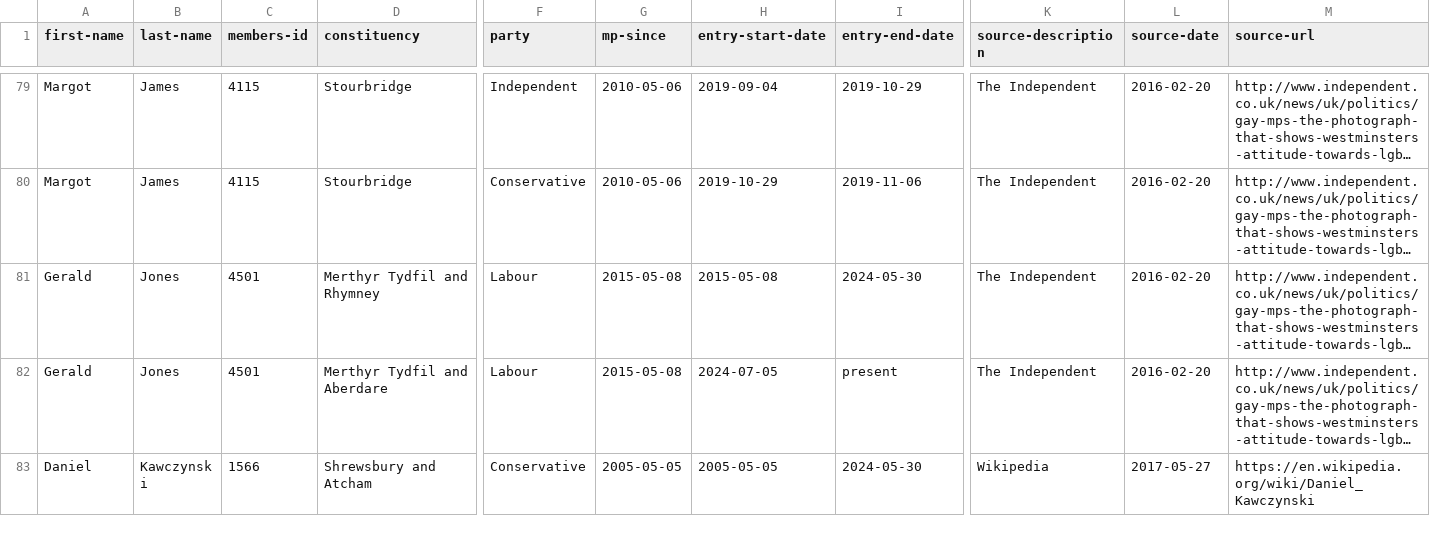
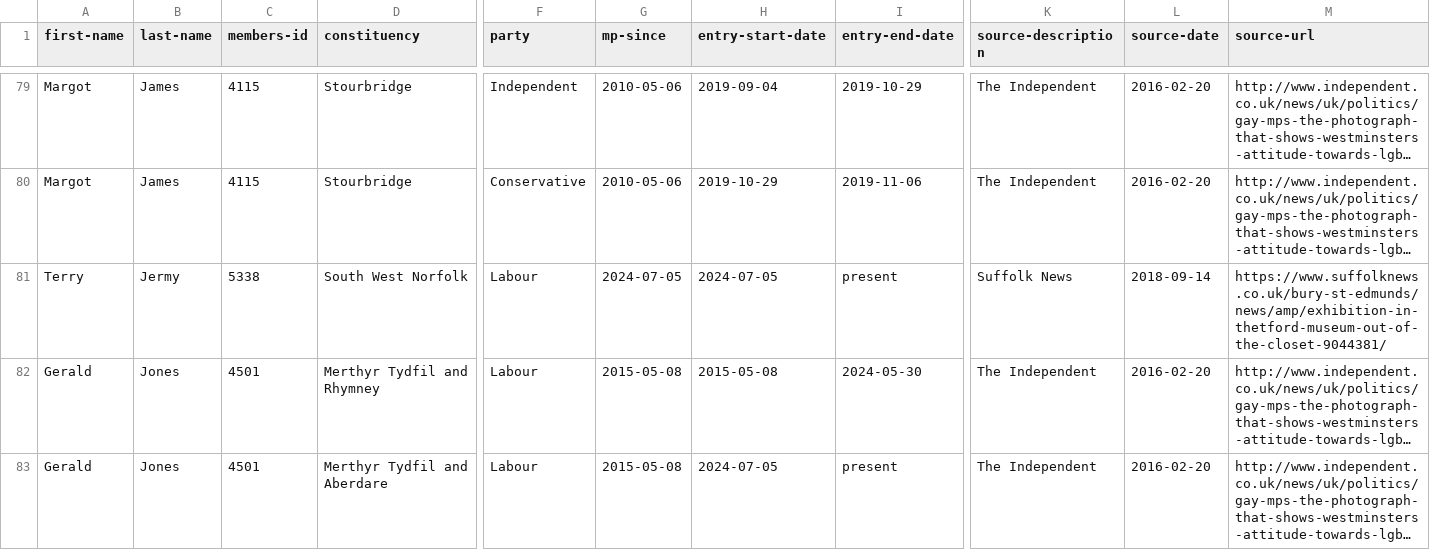
Before and after one commit to johnpeart/lgbt-mp, a CSV file: _data/members.csv, drawn as a sheet; only a part is shown, gaps mark what is left out; the shorter side is filled out with more unchanged rows; long unchanged cells end in …; rows hold the shown columns only; the diff covers the shown part only; the diff names each change by its address in the sheet, - before the commit and + after, or states it on an @@ line.

Commit message:
Add additional members from the election

```diff
--- a/_data/members.csv
+++ b/_data/members.csv
+row 81: Terry | Jermy | 5338 | South West Norfolk | Labour | 2024-07-05 | 2024-07-05 | present | Suffolk News | 2018-09-14 | https://www.suffolknews.co.uk/bury-st-edmunds/news/amp/exhibition-in-thetford-museum-out-of-the-closet-9044381/
```
Also changed, not shown: 1 added row elsewhere in this file.
